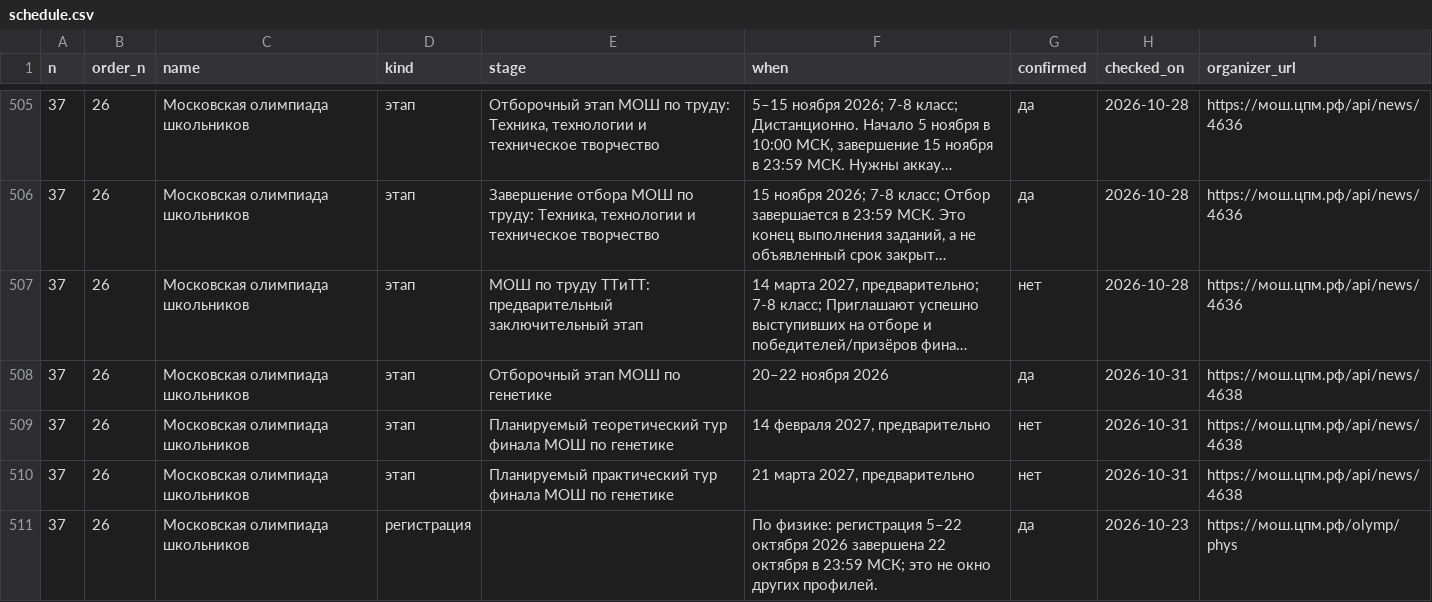
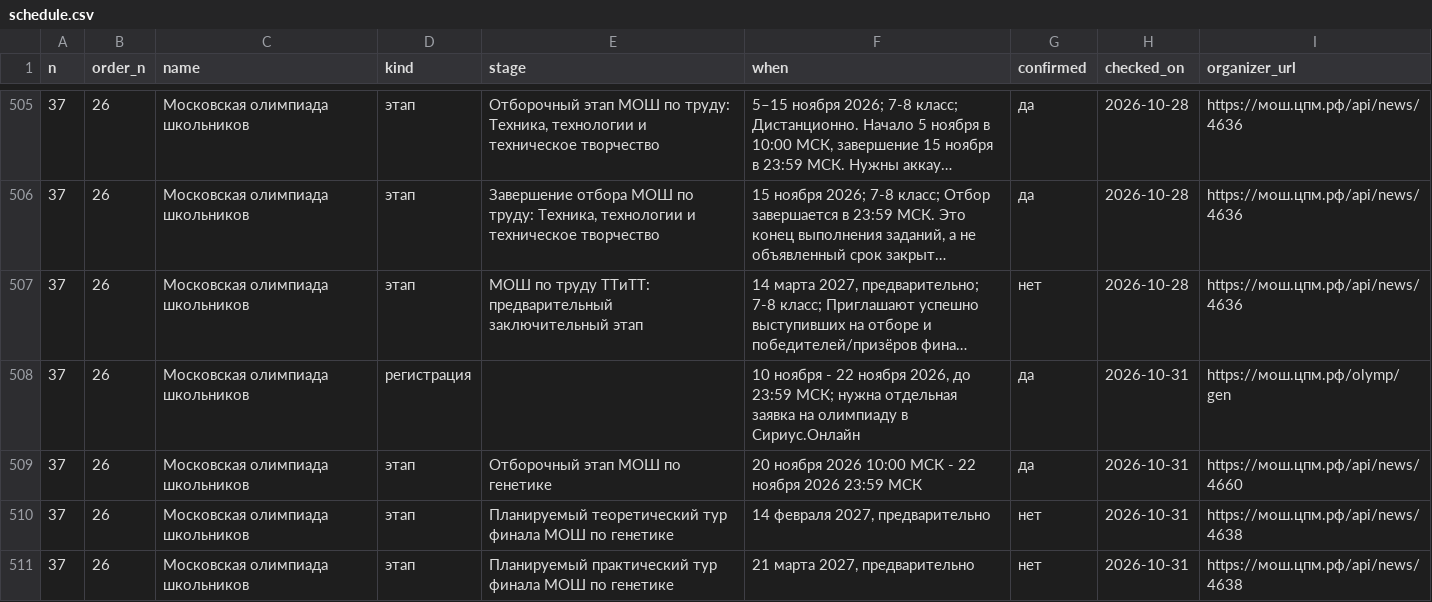
Before and after one commit to Cyberhand2/codolymp-opendata, a CSV file: schedule.csv, drawn as a sheet; only a part is shown, gaps mark what is left out; the shorter side is filled out with more unchanged rows; long unchanged cells end in …; addresses are those after the commit; the diff covers the shown part only; the diff names each change by its address in the sheet, - before the commit and + after, or states it on an @@ line.

Commit message:
Обновление данных 2026-11-11: manifest.json, schedule.json, schedule.csv, lgoty-olimpiad-2027.json
Собрано из тех же данных, которыми живёт сайт. Описание наборов и условия использования — https://codolymp.ru/otkrytye-dannye

```diff
--- a/schedule.csv
+++ b/schedule.csv
+row 508: 37 | 26 | Московская олимпиада школьников | регистрация |  | 10 ноября - 22 ноября 2026, до 23:59 МСК; нужна отдельная заявка на олимпиаду в Сириус.Онлайн | да | 2026-10-31 | https://мош.цпм.рф/olymp/gen
-F509 (when): 20–22 ноября 2026
+F509 (when): 20 ноября 2026 10:00 МСК - 22 ноября 2026 23:59 МСК
-I509 (organizer_url): https://мош.цпм.рф/api/news/4638
+I509 (organizer_url): https://мош.цпм.рф/api/news/4660
```
Also changed, not shown: 2 added rows and 8 edited cells elsewhere in this file, 3 other files.
